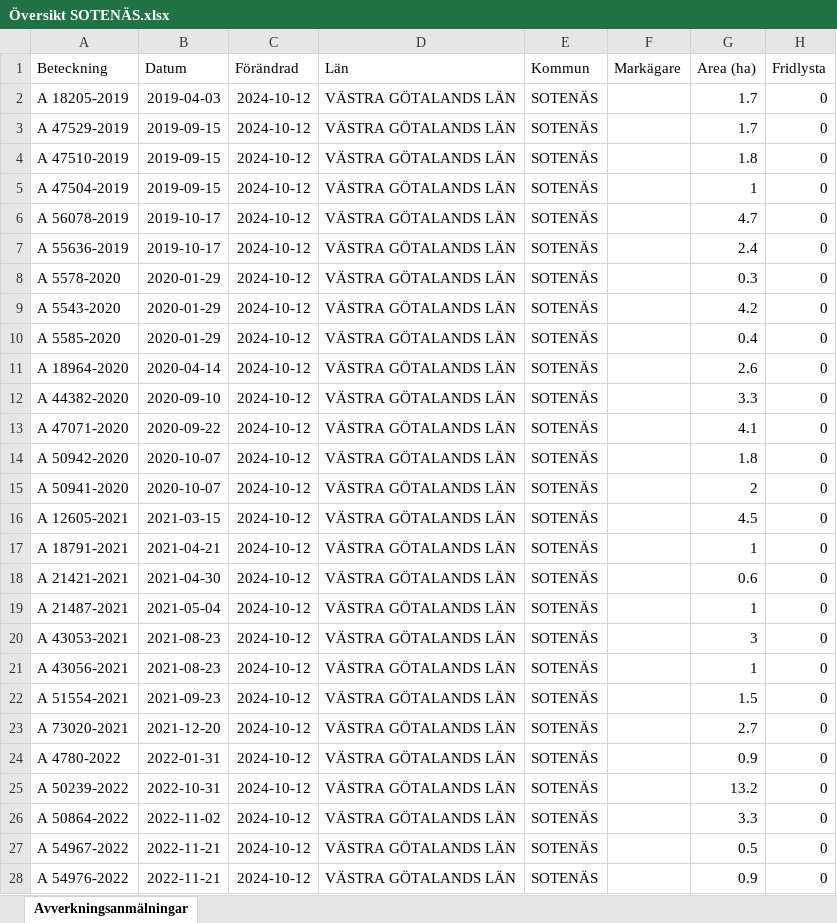
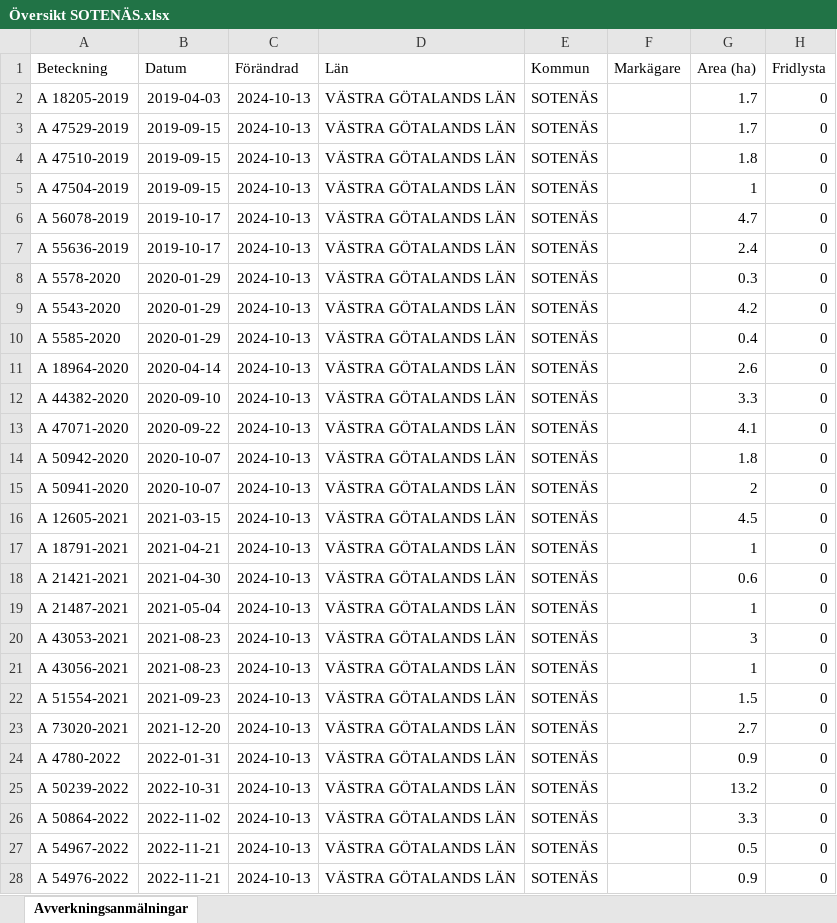
Before and after one commit to klasma/Logging_1427, an Excel workbook: Översikt SOTENÄS.xlsx, sheet Avverkningsanmälningar, drawn as a sheet; only a part is shown; values as stored, in another font and other column widths than the file's, no borders; the diff covers the shown part only; the diff names each change by its address in the sheet, - before the commit and + after, or states it on an @@ line.

```diff
--- a/Översikt SOTENÄS.xlsx (sheet Avverkningsanmälningar)
+++ b/Översikt SOTENÄS.xlsx (sheet Avverkningsanmälningar)
-C2:C28 (Förändrad): 2024-10-12
+C2:C28 (Förändrad): 2024-10-13
```
Also changed, not shown: 13 edited cells elsewhere in this sheet, 1 other file.
